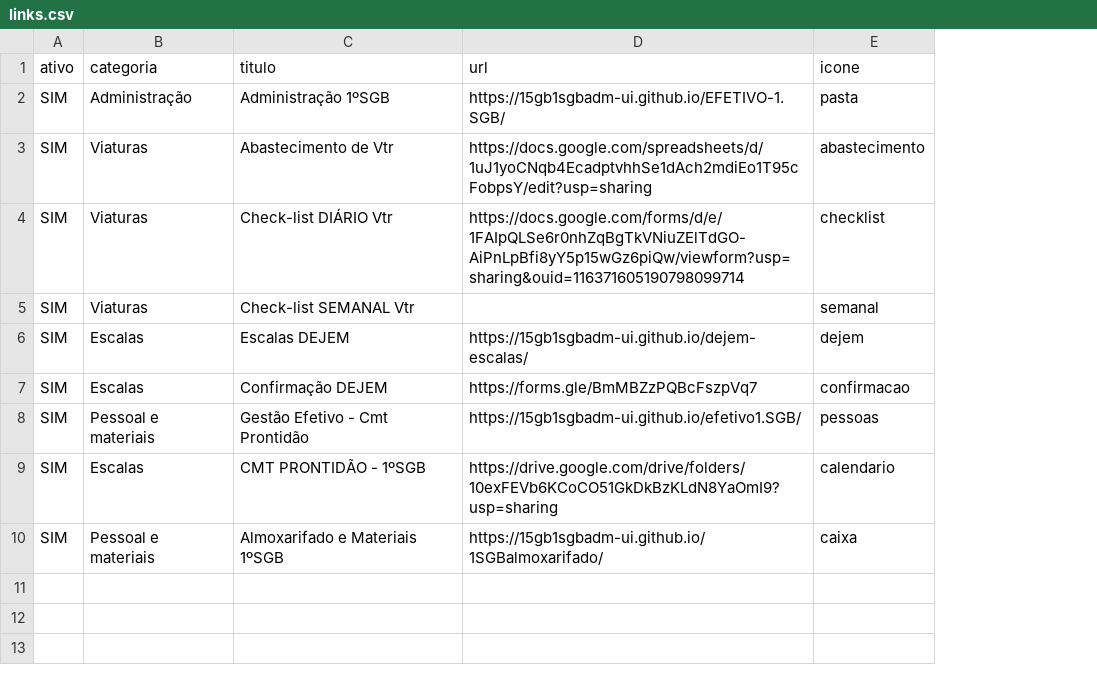
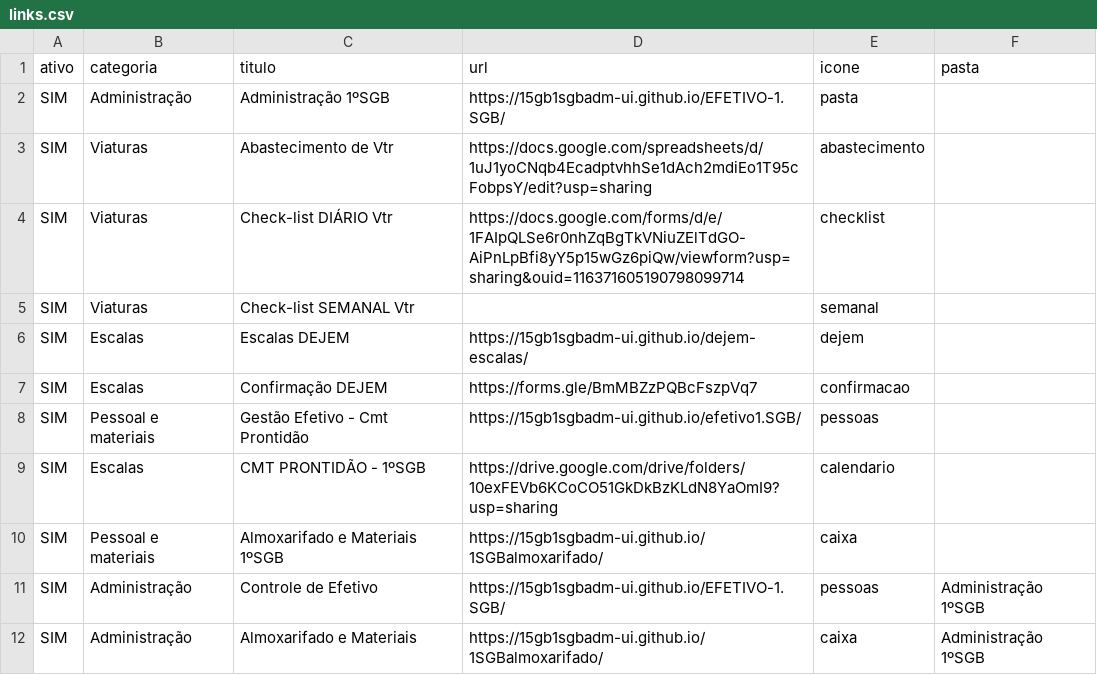
Before and after one commit to 15gb1sgbadm-ui/portal-1sgb, a CSV file: links.csv, drawn as a sheet; the diff names each change by its address in the sheet, - before the commit and + after, or states it on an @@ line.

Commit message:
Cria subpasta em Administracao 1SGB

```diff
--- a/links.csv
+++ b/links.csv
+column F (pasta), empty
+row 11: SIM | Administração | Controle de Efetivo | https://15gb1sgbadm-ui.github.io/EFETIVO-1.SGB/ | pessoas | Administração 1ºSGB
+row 12: SIM | Administração | Almoxarifado e Materiais | https://15gb1sgbadm-ui.github.io/1SGBalmoxarifado/ | caixa | Administração 1ºSGB
```
